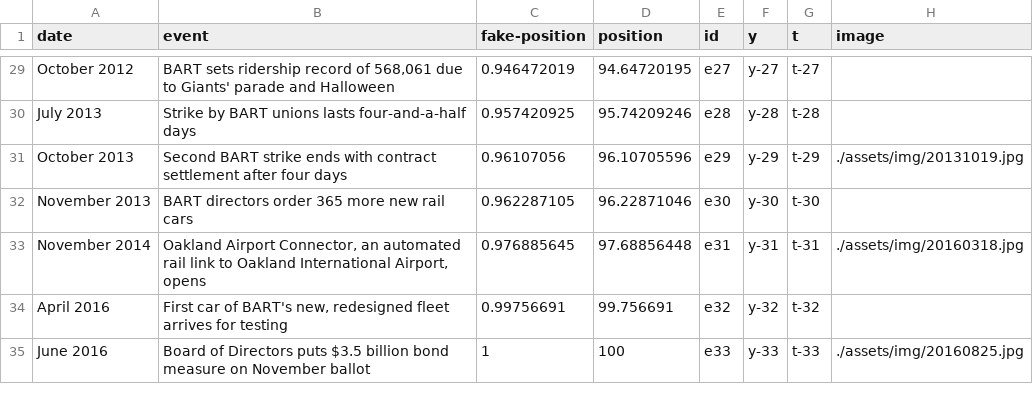
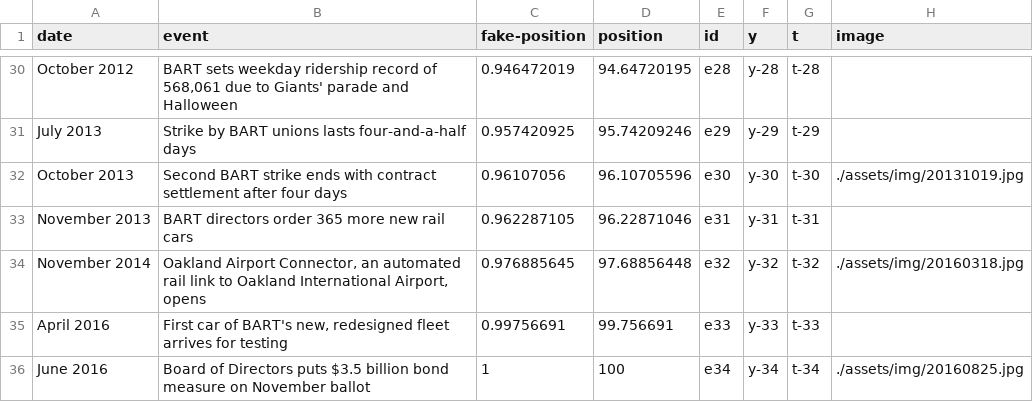
Before and after one commit to sfchronicle/bart-timeline, a CSV file: data/timeline_bart.csv, drawn as a sheet; only a part is shown, gaps mark what is left out; addresses are those after the commit; the diff covers the shown part only; the diff names each change by its address in the sheet, - before the commit and + after, or states it on an @@ line.

```diff
--- a/data/timeline_bart.csv
+++ b/data/timeline_bart.csv
-B30 (event): BART sets ridership record…
+B30 (event): BART sets weekday ridership record…
-E30 (id): e27
+E30 (id): e28
-F30 (y): y-27
+F30 (y): y-28
-G30 (t): t-27
+G30 (t): t-28
-E31 (id): e28
+E31 (id): e29
-F31 (y): y-28
+F31 (y): y-29
-G31 (t): t-28
+G31 (t): t-29
-E32 (id): e29
+E32 (id): e30
-F32 (y): y-29
+F32 (y): y-30
-G32 (t): t-29
+G32 (t): t-30
-E33 (id): e30
+E33 (id): e31
-F33 (y): y-30
+F33 (y): y-31
-G33 (t): t-30
+G33 (t): t-31
-E34 (id): e31
+E34 (id): e32
-F34 (y): y-31
+F34 (y): y-32
-G34 (t): t-31
+G34 (t): t-32
-E35 (id): e32
+E35 (id): e33
-F35 (y): y-32
+F35 (y): y-33
-G35 (t): t-32
+G35 (t): t-33
-E36 (id): e33
+E36 (id): e34
-F36 (y): y-33
+F36 (y): y-34
-G36 (t): t-33
+G36 (t): t-34
```
Also changed, not shown: 1 added row and 28 edited cells elsewhere in this file, 3 other files.
